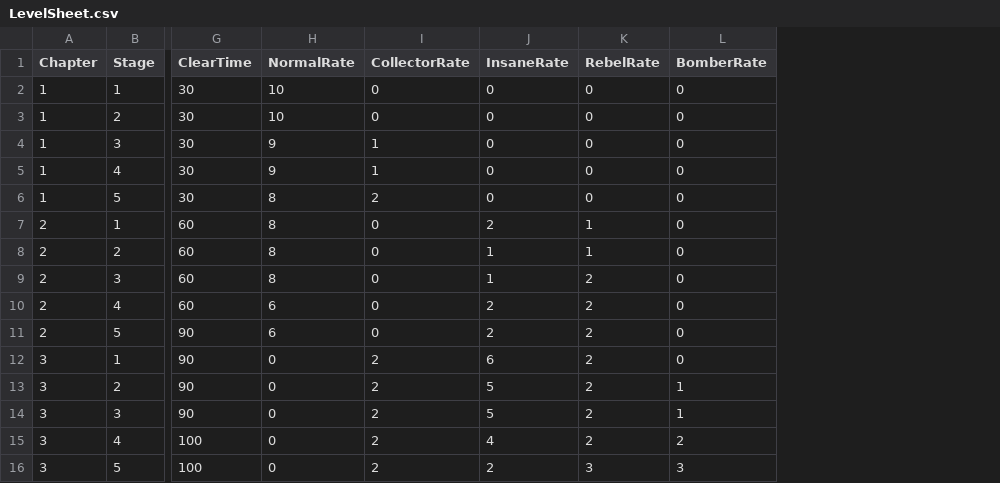
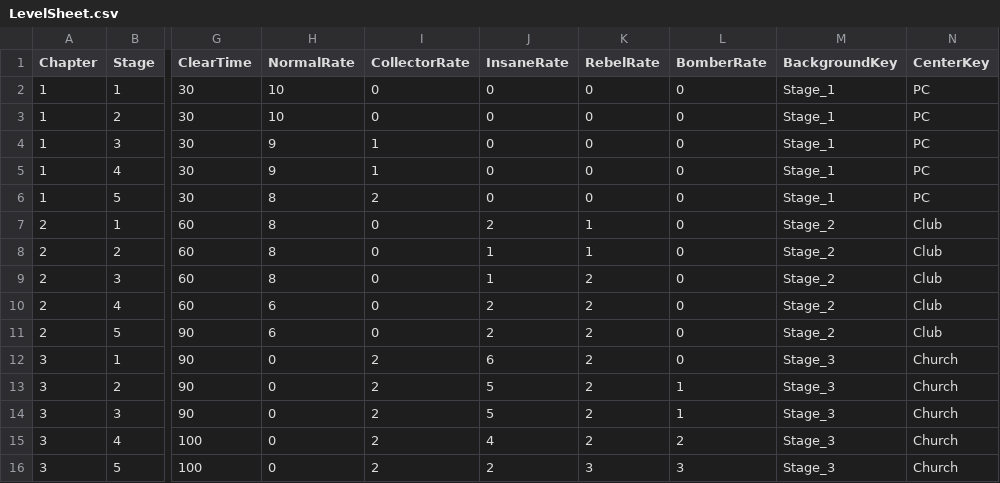
Before and after one commit to DUSDJ/DontStickTogether, a CSV file: DontStickTogether/Assets/Main/Prefabs/Resources/LevelCSV/LevelSheet.csv, drawn as a sheet; only a part is shown, gaps mark what is left out; the diff names each change by its address in the sheet, - before the commit and + after, or states it on an @@ line.

Commit message:
씬 : 0_TitleScene -> Work_0823_2 Stage 이름 고침, Vinnette 추가, 건물시스템 삭제

```diff
--- a/DontStickTogether/Assets/Main/Prefabs/Resources/LevelCSV/LevelSheet.csv
+++ b/DontStickTogether/Assets/Main/Prefabs/Resources/LevelCSV/LevelSheet.csv
+column M (BackgroundKey), rows 2-16: Stage_1 | Stage_1 | Stage_1 | Stage_1 | Stage_1 | Stage_2 | Stage_2 | Stage_2 | Stage_2 | Stage_2 | Stage_3 | Stage_3 | Stage_3 | Stage_3 | Stage_3
+column N (CenterKey), rows 2-16: PC | PC | PC | PC | PC | Club | Club | Club | Club | Club | Church | Church | Church | Church | Church
```
Also changed, not shown: 49 other files.
